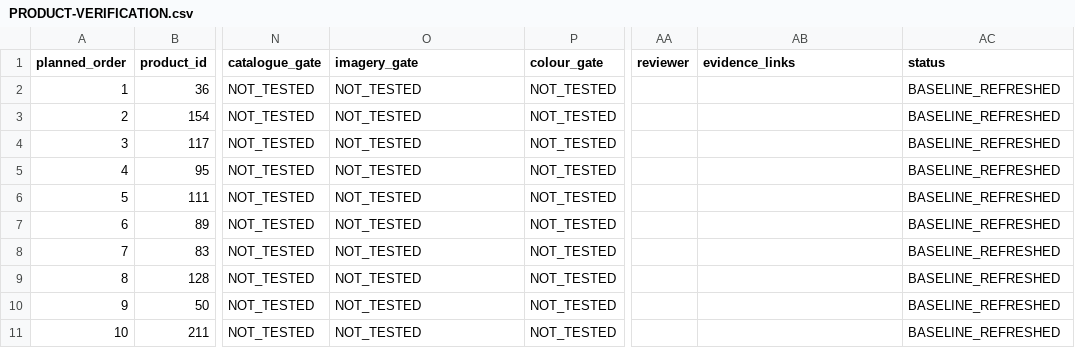
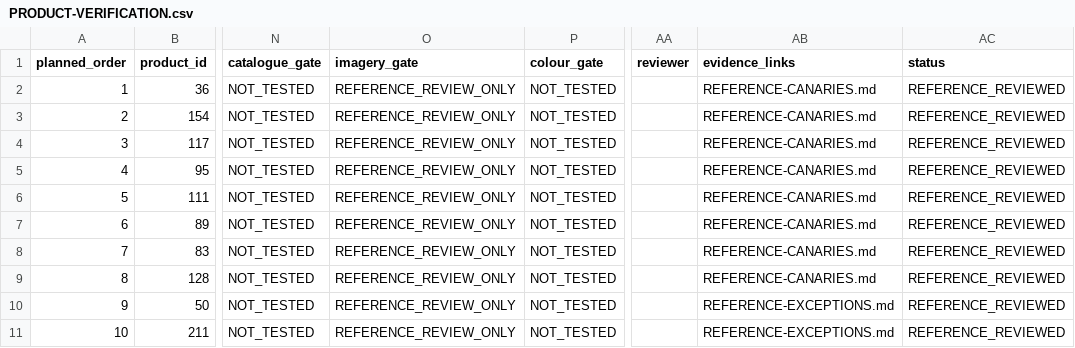
Before and after one commit to john8barry/bactiveph_com, a CSV file: docs/catalogue/PRODUCT-VERIFICATION.csv, drawn as a sheet; only a part is shown, gaps mark what is left out; the diff covers the shown part only; the diff names each change by its address in the sheet, - before the commit and + after, or states it on an @@ line.

Commit message:
docs(catalogue): record complete original-image review

```diff
--- a/docs/catalogue/PRODUCT-VERIFICATION.csv
+++ b/docs/catalogue/PRODUCT-VERIFICATION.csv
-O2:O11 (imagery_gate): NOT_TESTED
+O2:O11 (imagery_gate): REFERENCE_REVIEW_ONLY
-AB2:AB9 (evidence_links): (empty)
+AB2:AB9 (evidence_links): REFERENCE-CANARIES.md
-AC2:AC11 (status): BASELINE_REFRESHED
+AC2:AC11 (status): REFERENCE_REVIEWED
-AB10:AB11 (evidence_links): (empty)
+AB10:AB11 (evidence_links): REFERENCE-EXCEPTIONS.md
```
Also changed, not shown: 26 edited cells elsewhere in this file, 3 other files.
